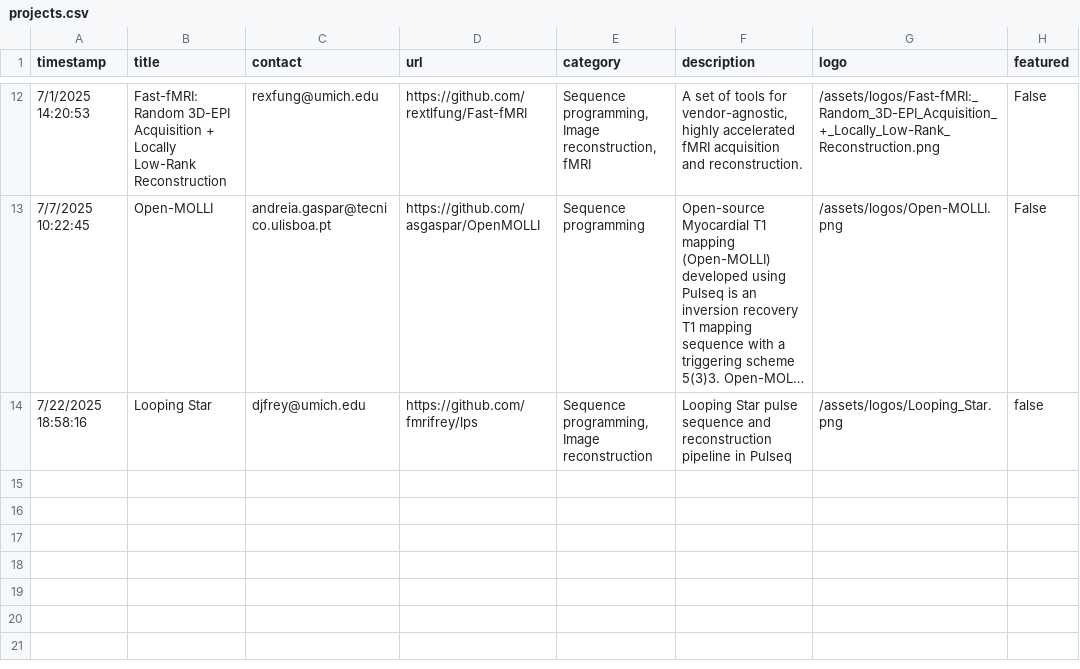
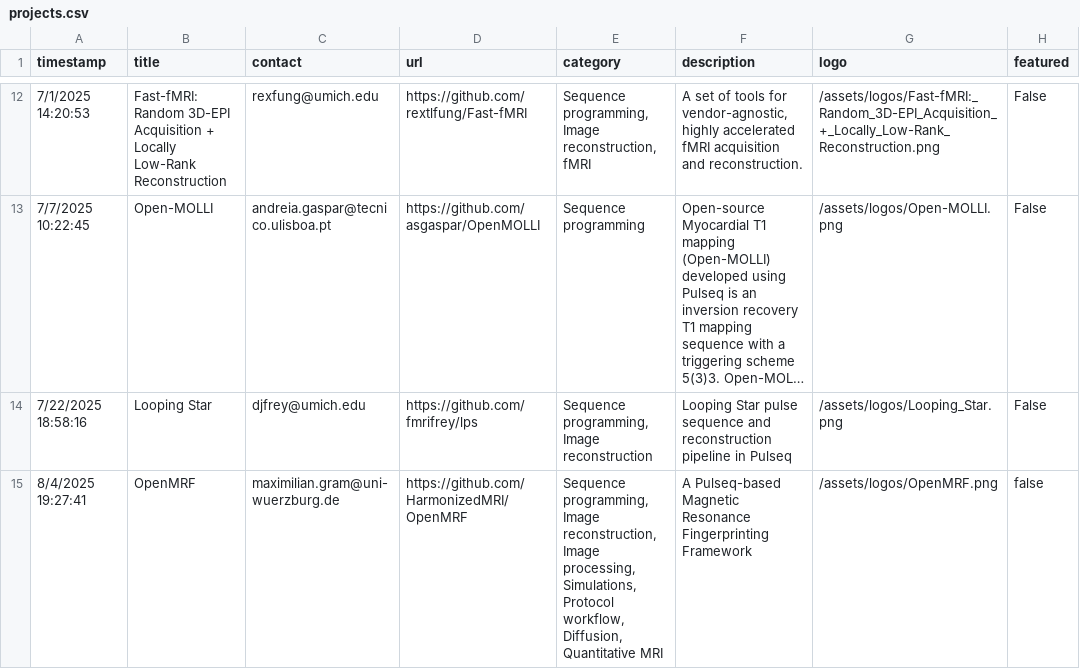
Before and after one commit to HarmonizedMRI/HarmonizedMRI.github.io, a CSV file: _data/projects.csv, drawn as a sheet; only a part is shown, gaps mark what is left out; long unchanged cells end in …; the diff names each change by its address in the sheet, - before the commit and + after, or states it on an @@ line.

Commit message:
Update projects.csv and logos

```diff
--- a/_data/projects.csv
+++ b/_data/projects.csv
-H14 (featured): false
+H14 (featured): False
+row 15: 8/4/2025 19:27:41 | OpenMRF | maximilian.gram@uni-wuerzburg.de | https://github.com/HarmonizedMRI/OpenMRF | Sequence programming, Image reconstruction, Image processing, Simulations, Protocol workflow, Diffusion, Quantitative MRI | A Pulseq-based Magnetic Resonance Fingerprinting Framework | /assets/logos/OpenMRF.png | false
```
Also changed, not shown: 1 other file.
